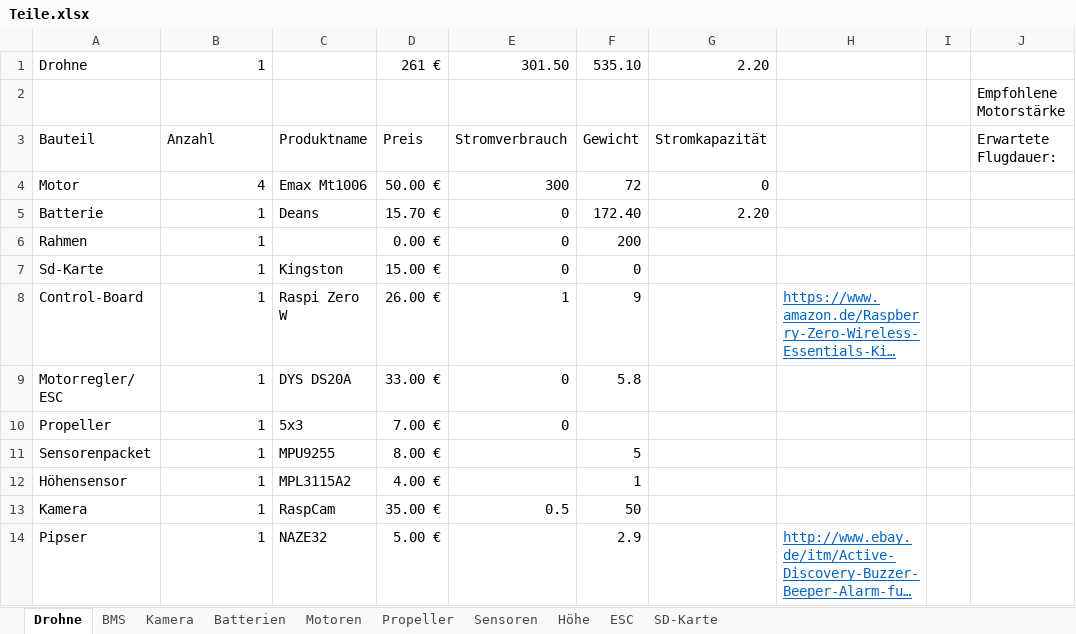
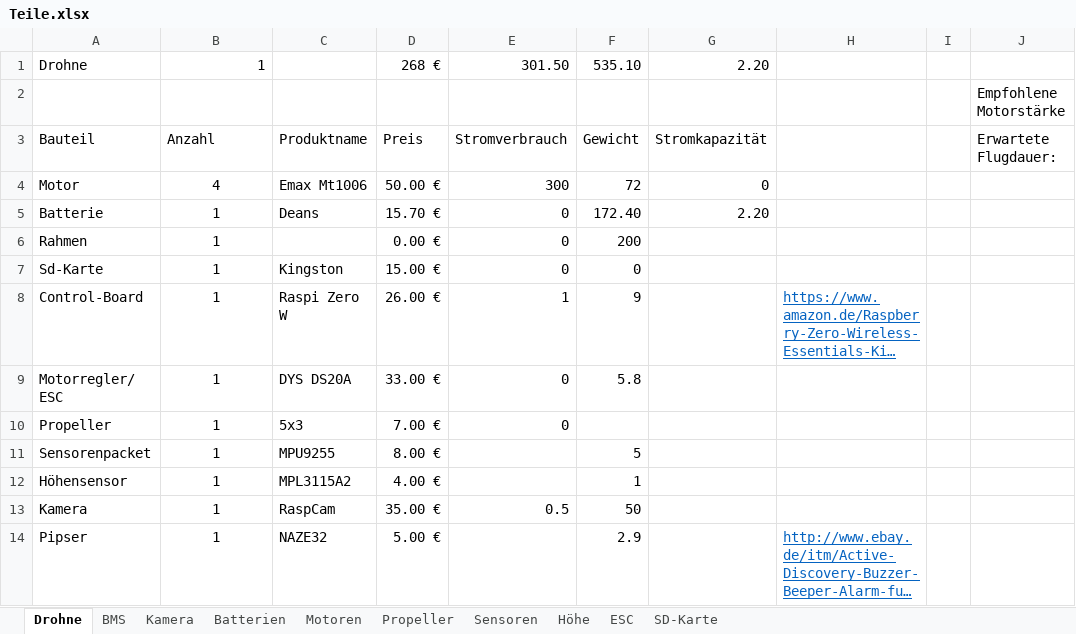
Before and after one commit to KoehlerT/Drohne, an Excel workbook: Teile.xlsx, sheet Drohne, drawn as a sheet; only a part is shown; long unchanged cells end in …; values as stored, in another font and other column widths than the file's, no borders; the diff covers the shown part only; the diff names each change by its address in the sheet, - before the commit and + after, or states it on an @@ line.

```diff
--- a/Teile.xlsx (sheet Drohne)
+++ b/Teile.xlsx (sheet Drohne)
-D1: 261 €
+D1: 268 €
-B4:B14 alignment: right
+B4:B14 alignment: center
```
Also changed, not shown: 8 edited cells and cell formats elsewhere in this sheet, sheet Motoren, Drohne/Konfiguration_Raspi.xlsx, 12 other files.
